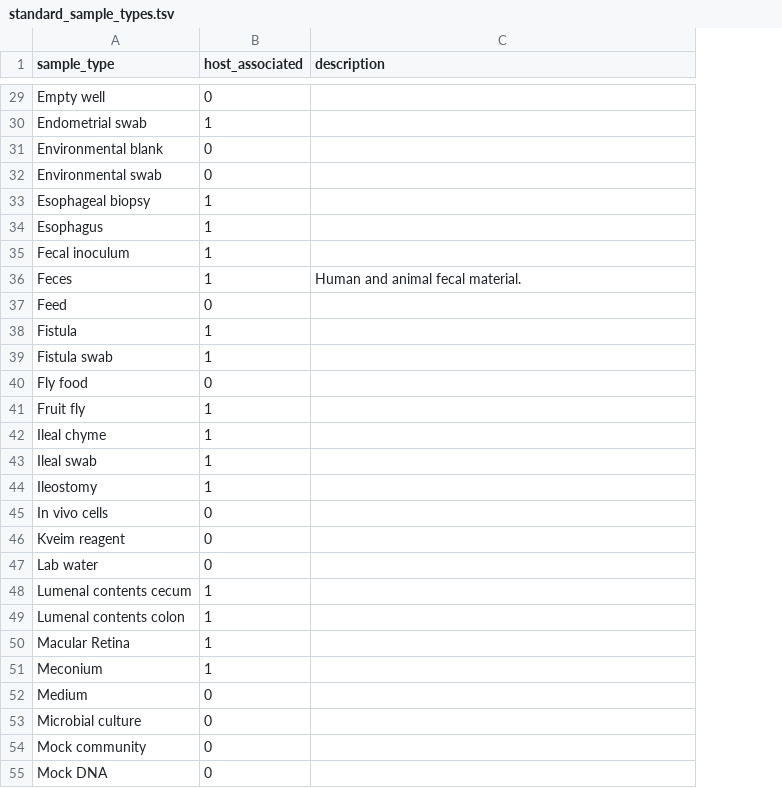
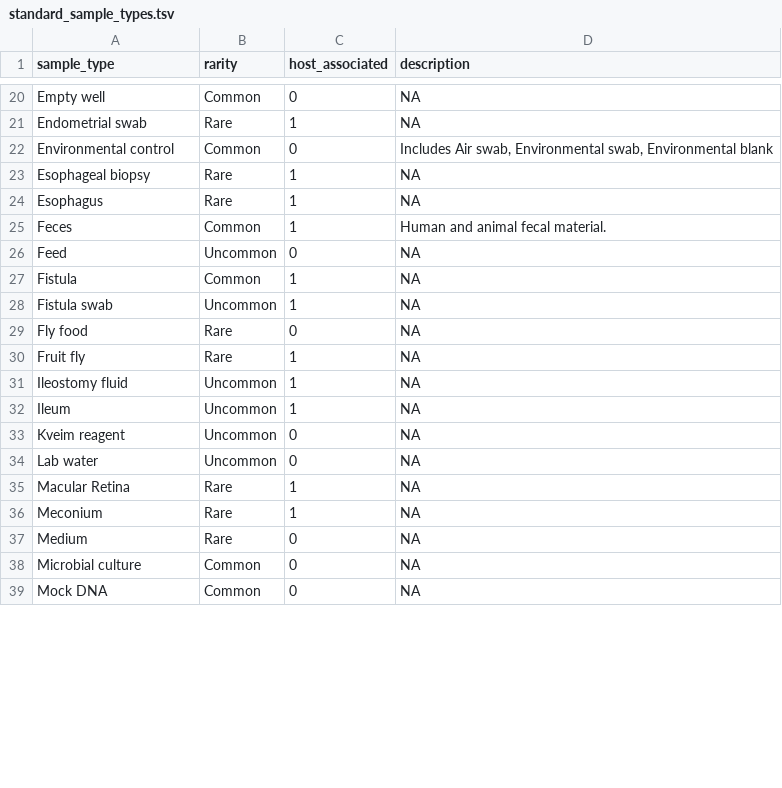
Before and after one commit to scottdaniel/SampleRegistry, a TSV file: standard_sample_types.tsv, drawn as a sheet; only a part is shown, gaps mark what is left out; removed rows and columns are numbered as before the commit, all else as after; the diff covers the shown part only; the diff names each change by its address in the sheet, - before the commit and + after, or states it on an @@ line.

Commit message:
Update standard_sample_types.tsv
-Added rarity based on stat analysis and history of microbiome center
-Incorporated LIsa's suggestions

```diff
--- a/standard_sample_types.tsv
+++ b/standard_sample_types.tsv
+column B (rarity), rows 20-21: Common | Rare; rows 23-30: Rare | Rare | Common | Uncommon | Common | Uncommon | Rare | Rare; rows 33-39: Uncommon | Uncommon | Rare | Rare | Rare | Common | Common
-D20:D21 (description): (empty)
+D20:D21 (description): NA
-row 31: Environmental blank | 0
-row 32: Environmental swab | 0
+row 22: Environmental control | Common | 0 | Includes Air swab, Environmental swab, Environmental blank
-D23:D24 (description): (empty)
+D23:D24 (description): NA
-row 35: Fecal inoculum | 1
-D26:D30 (description): (empty)
+D26:D30 (description): NA
-row 42: Ileal chyme | 1
-row 43: Ileal swab | 1
-row 44: Ileostomy | 1
-row 45: In vivo cells | 0
+row 31: Ileostomy fluid | Uncommon | 1 | NA
+row 32: Ileum | Uncommon | 1 | NA
-D33:D34 (description): (empty)
+D33:D34 (description): NA
-row 48: Lumenal contents cecum | 1
-row 49: Lumenal contents colon | 1
-D35:D38 (description): (empty)
+D35:D38 (description): NA
-row 54: Mock community | 0
-D39 (description): (empty)
+D39 (description): NA
```
Also changed, not shown: 4 added rows, 28 removed rows and 46 edited cells elsewhere in this file.
